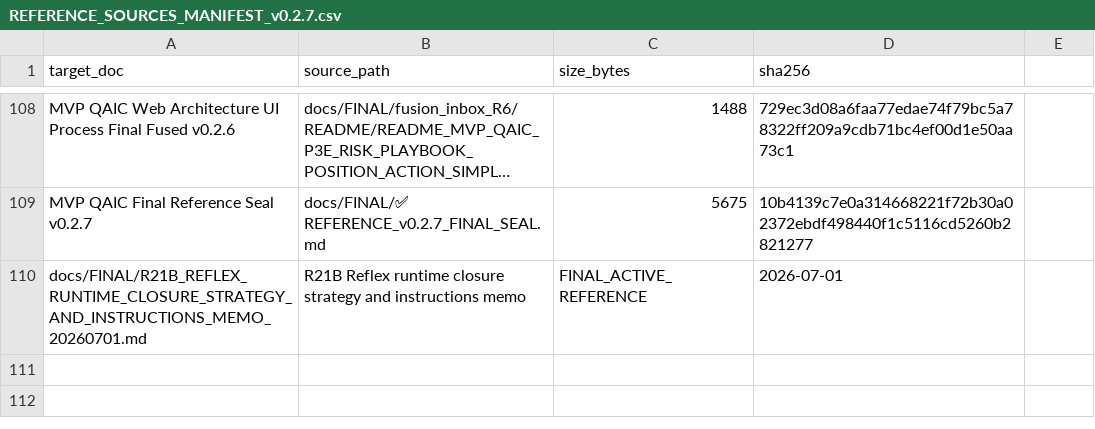
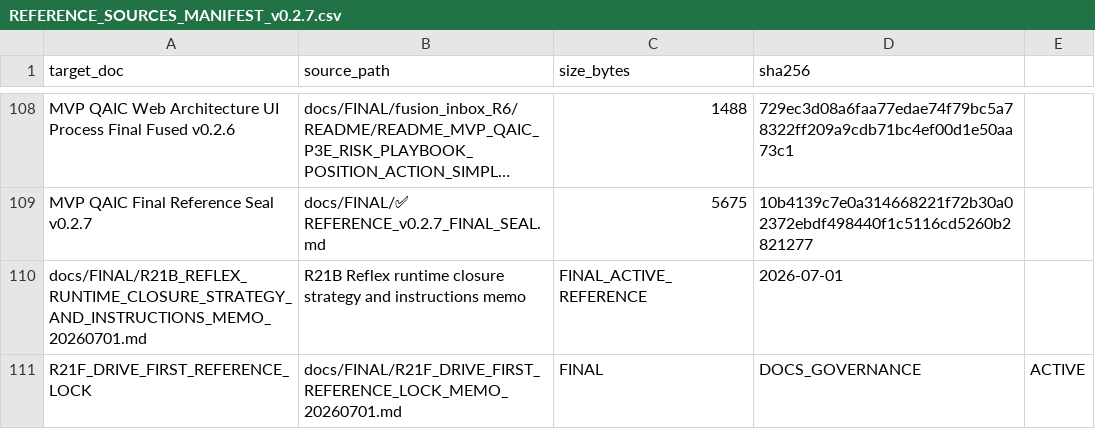
Before and after one commit to JRbJAB/mvp-qaic-python, a CSV file: docs/FINAL/REFERENCE_SOURCES_MANIFEST_v0.2.7.csv, drawn as a sheet; only a part is shown, gaps mark what is left out; long unchanged cells end in ….

Commit message:
MVP QAIC add Drive-first reference lock R21F

```diff
--- a/docs/FINAL/REFERENCE_SOURCES_MANIFEST_v0.2.7.csv
+++ b/docs/FINAL/REFERENCE_SOURCES_MANIFEST_v0.2.7.csv
@@ -110 +110,2 @@ MVP QAIC Final Reference Seal v0.2.7,docs/FINAL/✅ REFERENCE_v0.2.7_FINAL_SEAL.
 docs/FINAL/R21B_REFLEX_RUNTIME_CLOSURE_STRATEGY_AND_INSTRUCTIONS_MEMO_20260701.md,R21B Reflex runtime closure strategy and instructions memo,FINAL_ACTIVE_REFERENCE,2026-07-01
+R21F_DRIVE_FIRST_REFERENCE_LOCK,docs/FINAL/R21F_DRIVE_FIRST_REFERENCE_LOCK_MEMO_20260701.md,FINAL,DOCS_GOVERNANCE,ACTIVE
```
Also changed, not shown: 11 other files.
